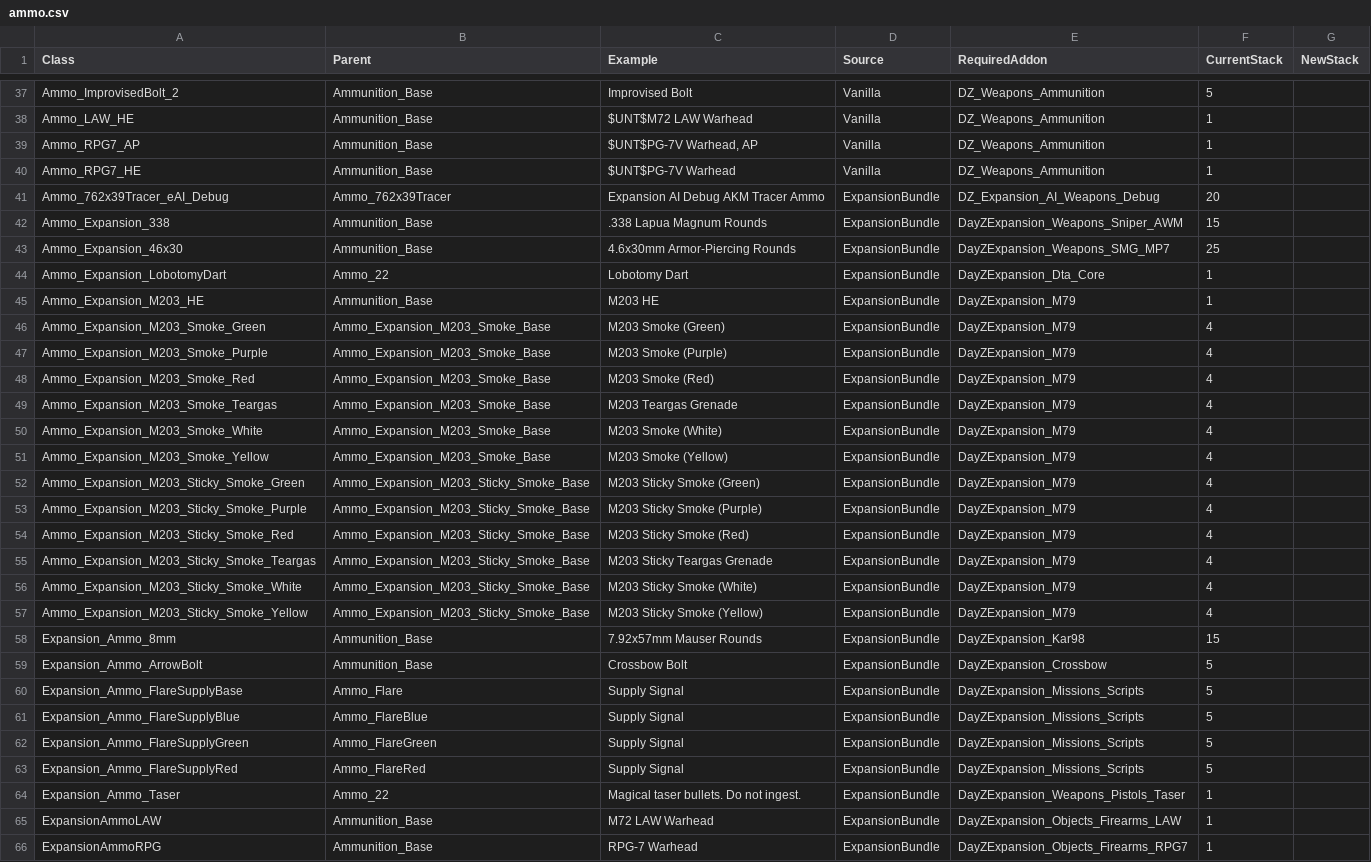
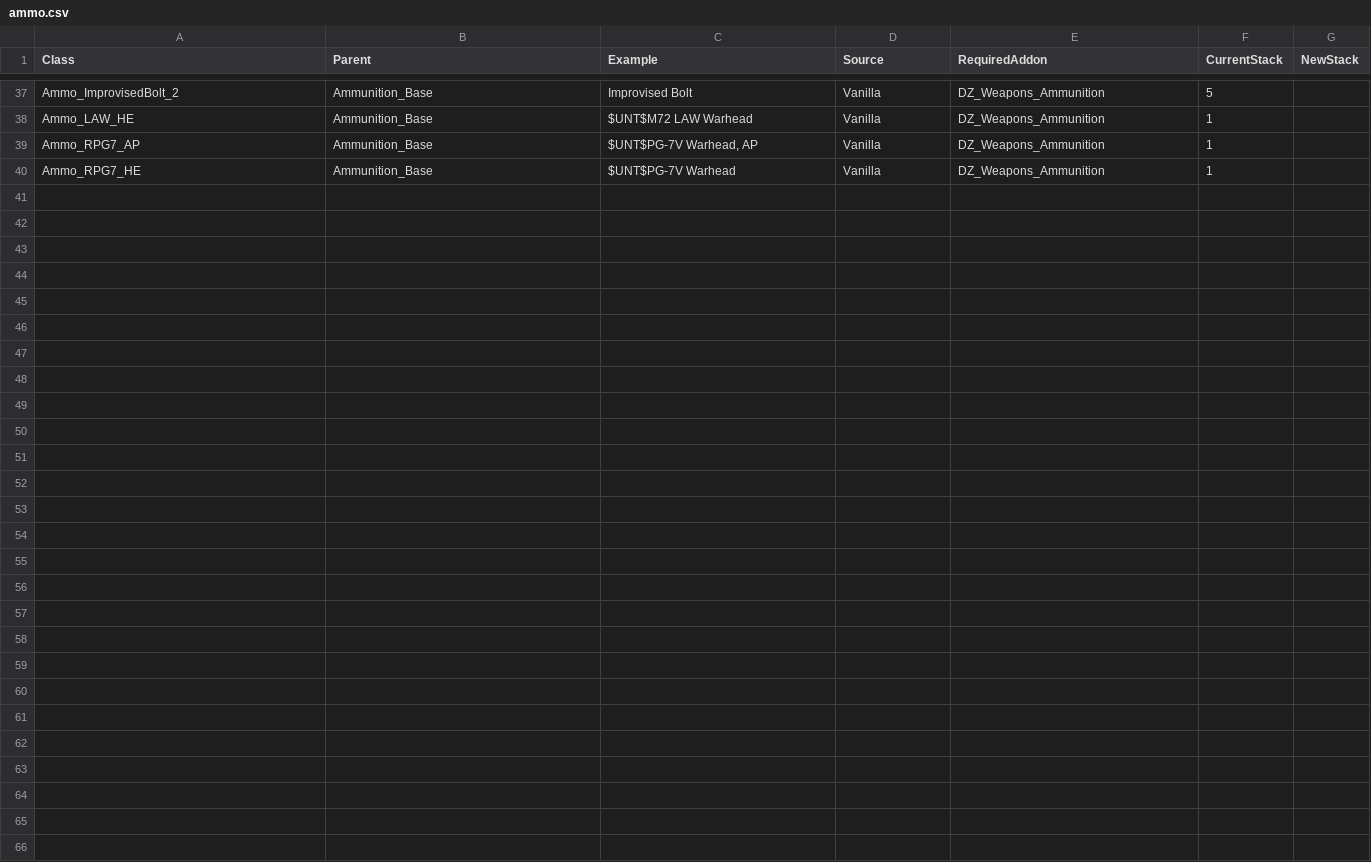
Before and after one commit to DevilinJake/DevZ-Mods, a CSV file: AmmoStacks/ammo.csv, drawn as a sheet; only a part is shown, gaps mark what is left out; the diff names each change by its address in the sheet, - before the commit and + after, or states it on an @@ line.

```diff
--- a/AmmoStacks/ammo.csv
+++ b/AmmoStacks/ammo.csv
-row 41: Ammo_762x39Tracer_eAI_Debug | Ammo_762x39Tracer | Expansion AI Debug AKM Tracer Ammo | ExpansionBundle | DZ_Expansion_AI_Weapons_Debug | 20
-row 42: Ammo_Expansion_338 | Ammunition_Base | .338 Lapua Magnum Rounds | ExpansionBundle | DayZExpansion_Weapons_Sniper_AWM | 15
-row 43: Ammo_Expansion_46x30 | Ammunition_Base | 4.6x30mm Armor-Piercing Rounds | ExpansionBundle | DayZExpansion_Weapons_SMG_MP7 | 25
-row 44: Ammo_Expansion_LobotomyDart | Ammo_22 | Lobotomy Dart | ExpansionBundle | DayZExpansion_Dta_Core | 1
-row 45: Ammo_Expansion_M203_HE | Ammunition_Base | M203 HE | ExpansionBundle | DayZExpansion_M79 | 1
-row 46: Ammo_Expansion_M203_Smoke_Green | Ammo_Expansion_M203_Smoke_Base | M203 Smoke (Green) | ExpansionBundle | DayZExpansion_M79 | 4
-row 47: Ammo_Expansion_M203_Smoke_Purple | Ammo_Expansion_M203_Smoke_Base | M203 Smoke (Purple) | ExpansionBundle | DayZExpansion_M79 | 4
-row 48: Ammo_Expansion_M203_Smoke_Red | Ammo_Expansion_M203_Smoke_Base | M203 Smoke (Red) | ExpansionBundle | DayZExpansion_M79 | 4
-row 49: Ammo_Expansion_M203_Smoke_Teargas | Ammo_Expansion_M203_Smoke_Base | M203 Teargas Grenade | ExpansionBundle | DayZExpansion_M79 | 4
-row 50: Ammo_Expansion_M203_Smoke_White | Ammo_Expansion_M203_Smoke_Base | M203 Smoke (White) | ExpansionBundle | DayZExpansion_M79 | 4
-row 51: Ammo_Expansion_M203_Smoke_Yellow | Ammo_Expansion_M203_Smoke_Base | M203 Smoke (Yellow) | ExpansionBundle | DayZExpansion_M79 | 4
-row 52: Ammo_Expansion_M203_Sticky_Smoke_Green | Ammo_Expansion_M203_Sticky_Smoke_Base | M203 Sticky Smoke (Green) | ExpansionBundle | DayZExpansion_M79 | 4
-row 53: Ammo_Expansion_M203_Sticky_Smoke_Purple | Ammo_Expansion_M203_Sticky_Smoke_Base | M203 Sticky Smoke (Purple) | ExpansionBundle | DayZExpansion_M79 | 4
-row 54: Ammo_Expansion_M203_Sticky_Smoke_Red | Ammo_Expansion_M203_Sticky_Smoke_Base | M203 Sticky Smoke (Red) | ExpansionBundle | DayZExpansion_M79 | 4
-row 55: Ammo_Expansion_M203_Sticky_Smoke_Teargas | Ammo_Expansion_M203_Sticky_Smoke_Base | M203 Sticky Teargas Grenade | ExpansionBundle | DayZExpansion_M79 | 4
-row 56: Ammo_Expansion_M203_Sticky_Smoke_White | Ammo_Expansion_M203_Sticky_Smoke_Base | M203 Sticky Smoke (White) | ExpansionBundle | DayZExpansion_M79 | 4
-row 57: Ammo_Expansion_M203_Sticky_Smoke_Yellow | Ammo_Expansion_M203_Sticky_Smoke_Base | M203 Sticky Smoke (Yellow) | ExpansionBundle | DayZExpansion_M79 | 4
-row 58: Expansion_Ammo_8mm | Ammunition_Base | 7.92x57mm Mauser Rounds | ExpansionBundle | DayZExpansion_Kar98 | 15
-row 59: Expansion_Ammo_ArrowBolt | Ammunition_Base | Crossbow Bolt | ExpansionBundle | DayZExpansion_Crossbow | 5
-row 60: Expansion_Ammo_FlareSupplyBase | Ammo_Flare | Supply Signal | ExpansionBundle | DayZExpansion_Missions_Scripts | 5
-row 61: Expansion_Ammo_FlareSupplyBlue | Ammo_FlareBlue | Supply Signal | ExpansionBundle | DayZExpansion_Missions_Scripts | 5
-row 62: Expansion_Ammo_FlareSupplyGreen | Ammo_FlareGreen | Supply Signal | ExpansionBundle | DayZExpansion_Missions_Scripts | 5
-row 63: Expansion_Ammo_FlareSupplyRed | Ammo_FlareRed | Supply Signal | ExpansionBundle | DayZExpansion_Missions_Scripts | 5
-row 64: Expansion_Ammo_Taser | Ammo_22 | Magical taser bullets. Do not ingest. | ExpansionBundle | DayZExpansion_Weapons_Pistols_Taser | 1
-row 65: ExpansionAmmoLAW | Ammunition_Base | M72 LAW Warhead | ExpansionBundle | DayZExpansion_Objects_Firearms_LAW | 1
-row 66: ExpansionAmmoRPG | Ammunition_Base | RPG-7 Warhead | ExpansionBundle | DayZExpansion_Objects_Firearms_RPG7 | 1
```
Also changed, not shown: CombineNoSplit/items.csv, RepairToPristine/kits.csv, 35 other files.
